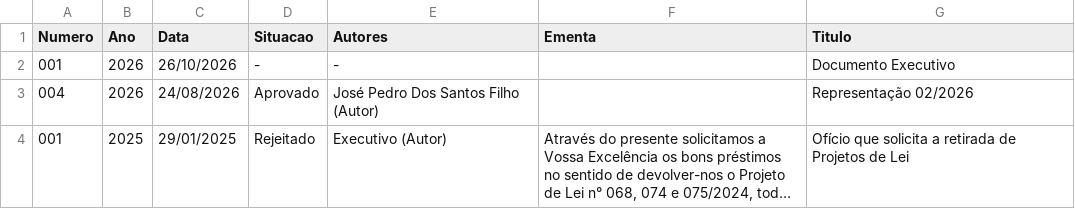
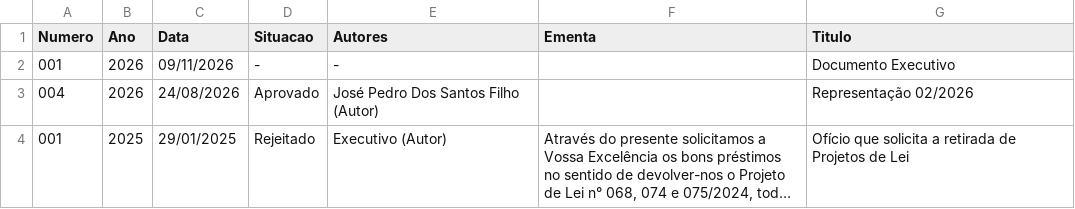
Before and after one commit to wisantos-wbg/painel-indicacoes-camara, a CSV file: data/oficial_diversos_site.csv, drawn as a sheet; long unchanged cells end in ….

```diff
--- a/data/oficial_diversos_site.csv
+++ b/data/oficial_diversos_site.csv
@@ -1,3 +1,3 @@
 Numero,Ano,Data,Situacao,Autores,Ementa,Titulo
-001,2026,26/10/2026,-,-,,Documento Executivo
+001,2026,09/11/2026,-,-,,Documento Executivo
 004,2026,24/08/2026,Aprovado,José Pedro Dos Santos Filho (Autor),,Representação 02/2026
```
Also changed, not shown: data/indicacoes.csv, data/oficial_indicacoes.csv, 5 other files.
